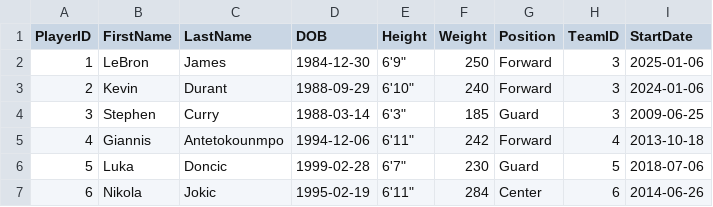
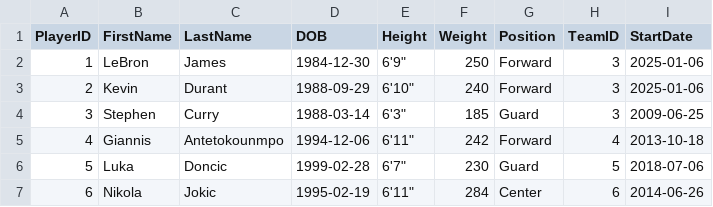
Before and after one commit to waleOkare/nbanalytics, a CSV file: players.csv, drawn as a sheet; only a part is shown.

Commit message:
Update players.csv

```diff
--- a/players.csv
+++ b/players.csv
@@ -2,3 +2,3 @@ PlayerID,FirstName,LastName,DOB,Height,Weight,Position,TeamID,StartDate
 1,LeBron,James,1984-12-30,6'9",250,Forward,3,2025-01-06
-2,Kevin,Durant,1988-09-29,6'10",240,Forward,3,2024-01-06
+2,Kevin,Durant,1988-09-29,6'10",240,Forward,3,2025-01-06
 3,Stephen,Curry,1988-03-14,6'3",185,Guard,3,2009-06-25
```
